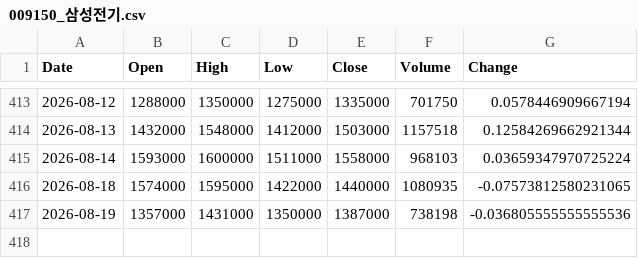
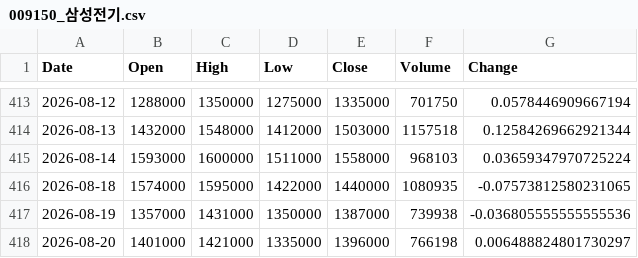
Before and after one commit to trizzen-jc/stock-data, a CSV file: data/Kospi/009150_삼성전기.csv, drawn as a sheet; only a part is shown, gaps mark what is left out.

```diff
--- a/data/Kospi/009150_삼성전기.csv
+++ b/data/Kospi/009150_삼성전기.csv
@@ -416,2 +416,3 @@
 2026-08-18,1574000,1595000,1422000,1440000,1080935,-0.07573812580231065
-2026-08-19,1357000,1431000,1350000,1387000,738198,-0.036805555555555536
+2026-08-19,1357000,1431000,1350000,1387000,739938,-0.036805555555555536
+2026-08-20,1401000,1421000,1335000,1396000,766198,0.006488824801730297
```
Also changed, not shown: data/Kospi/000660_SK하이닉스.csv, data/Kospi/010130_고려아연.csv, 38 other files.
